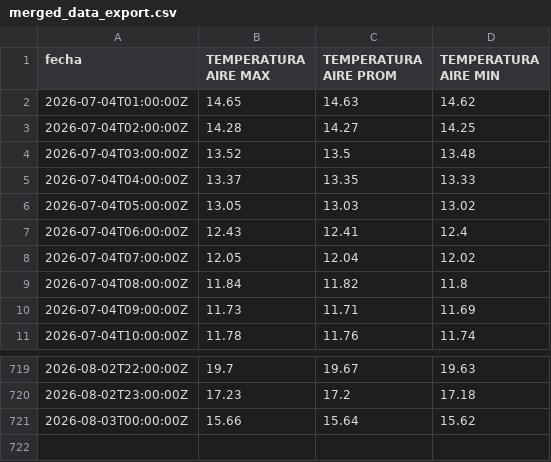
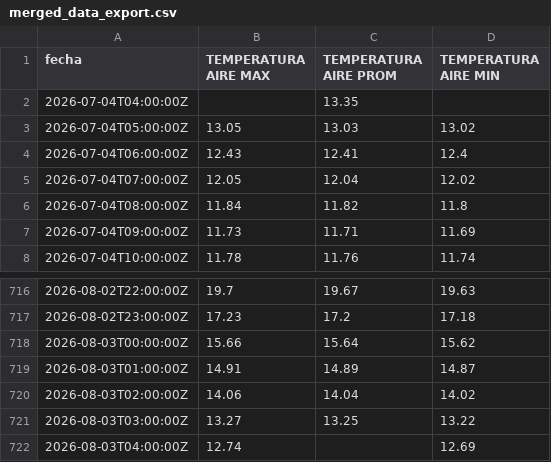
Before and after one commit to ccardenas93/weather_forecast, a CSV file: merged_data_export.csv, drawn as a sheet; only a part is shown, gaps mark what is left out.

```diff
--- a/merged_data_export.csv
+++ b/merged_data_export.csv
@@ -1,6 +1,3 @@
 fecha,TEMPERATURA AIRE MAX,TEMPERATURA AIRE PROM,TEMPERATURA AIRE MIN
-2026-07-04T01:00:00Z,14.65,14.63,14.62
-2026-07-04T02:00:00Z,14.28,14.27,14.25
-2026-07-04T03:00:00Z,13.52,13.5,13.48
-2026-07-04T04:00:00Z,13.37,13.35,13.33
+2026-07-04T04:00:00Z,,13.35,
 2026-07-04T05:00:00Z,13.05,13.03,13.02
@@ -721 +718,5 @@ fecha,TEMPERATURA AIRE MAX,TEMPERATURA AIRE PROM,TEMPERATURA AIRE MIN
 2026-08-03T00:00:00Z,15.66,15.64,15.62
+2026-08-03T01:00:00Z,14.91,14.89,14.87
+2026-08-03T02:00:00Z,14.06,14.04,14.02
+2026-08-03T03:00:00Z,13.27,13.25,13.22
+2026-08-03T04:00:00Z,12.74,,12.69
```
Also changed, not shown: forecast_metrics.csv, forecast_output.csv, 5 other files.
